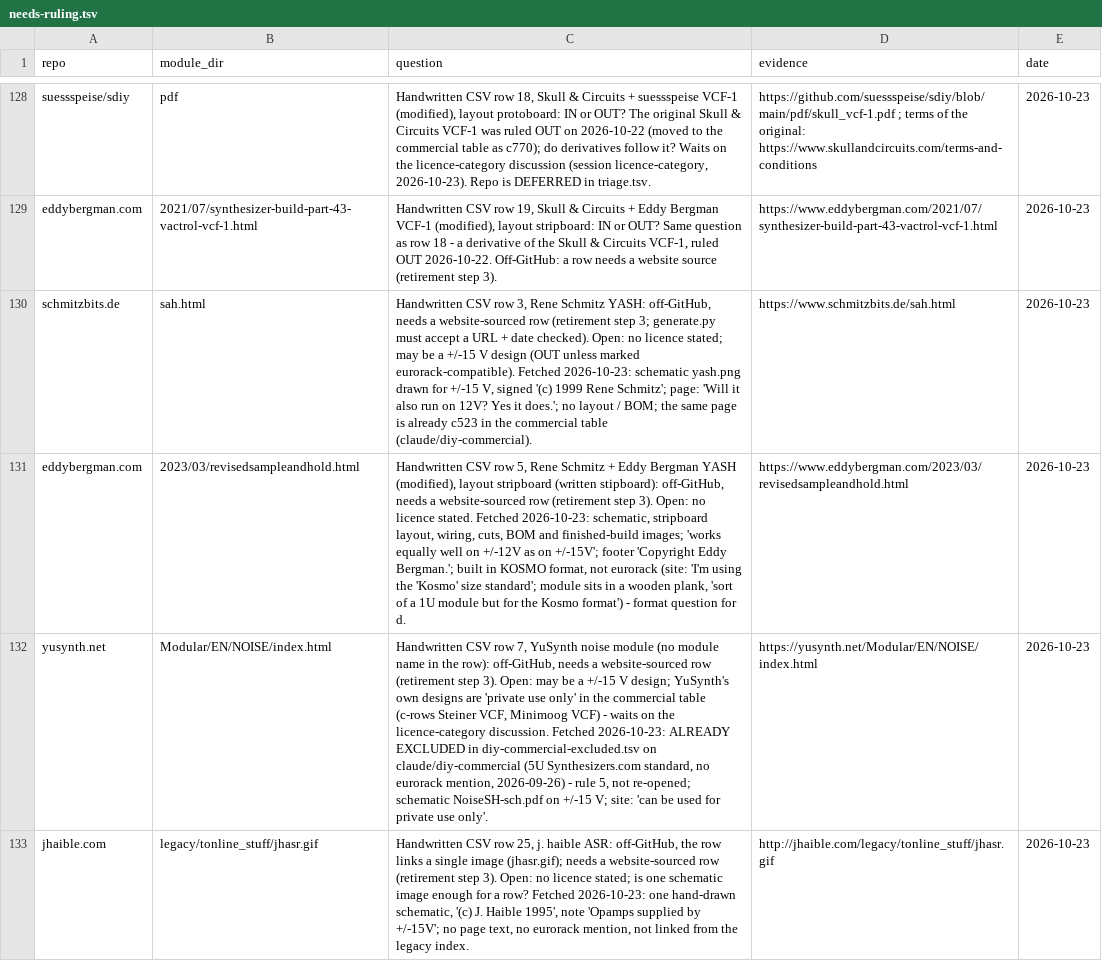
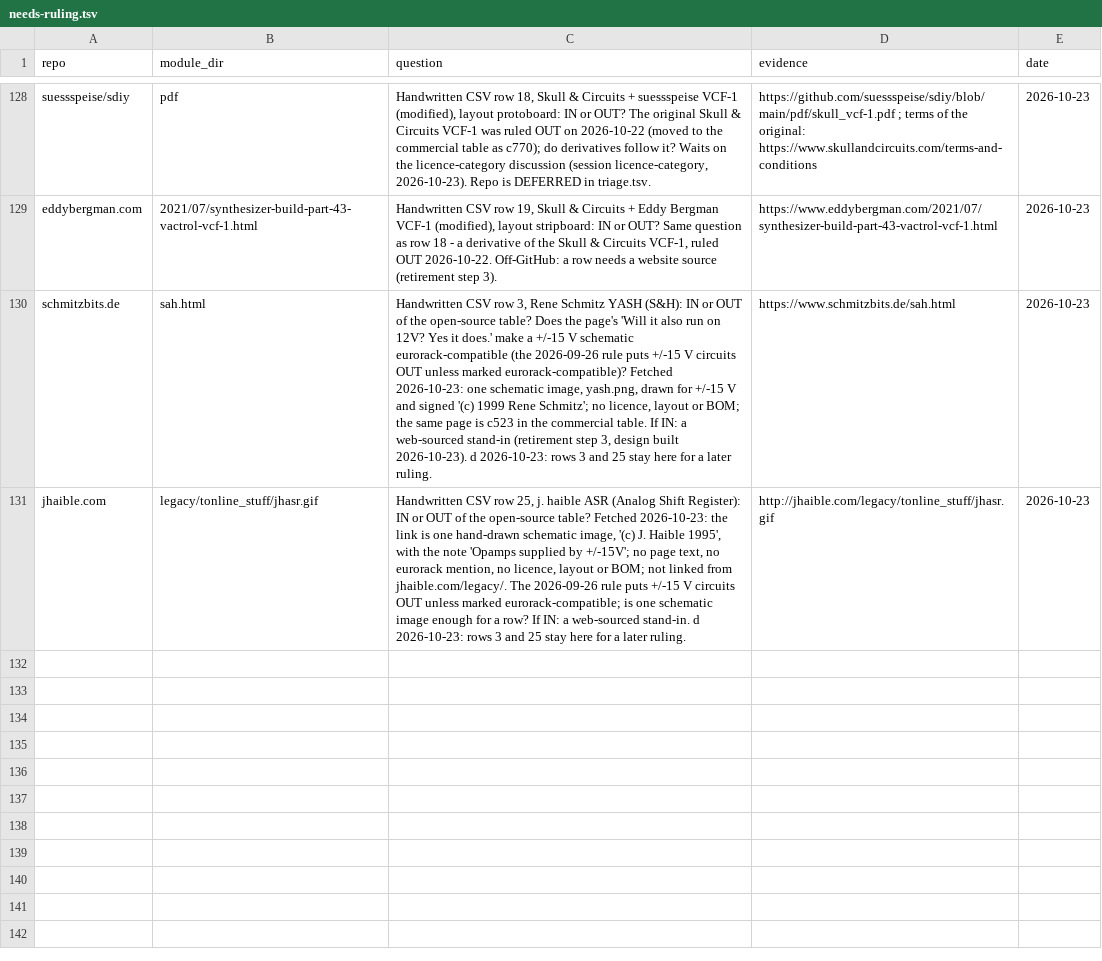
Before and after one commit to daaaaaaaaaniel/my-awesome-eurorack, a TSV file: data/needs-ruling.tsv, drawn as a sheet; only a part is shown, gaps mark what is left out; removed rows and columns are numbered as before the commit, all else as after; the diff names each change by its address in the sheet, - before the commit and + after, or states it on an @@ line.

```diff
--- a/data/needs-ruling.tsv
+++ b/data/needs-ruling.tsv
-C130 (question): …Rene Schmitz YASH: off-GitHub, needs a website-sourced row (retirement step 3; generate.py must accept a URL + date checked). Open: no licence stated; may be a +/-15 V design (OUT unless marked eurorack-compatible). Fetched 2026-10-23: schematic yash.png drawn for +/-15 V, signed '(c) 1999 Rene Schmitz'; page: 'Will it also run on 12V? Yes it does.'; no layout / BOM; the same page is already c523 in the commercial table (claude/diy-commercial).
+C130 (question): …Rene Schmitz YASH (S&H): IN or OUT of the open-source table? Does the page's 'Will it also run on 12V? Yes it does.' make a +/-15 V schematic eurorack-compatible (the 2026-09-26 rule puts +/-15 V circuits OUT unless marked eurorack-compatible)? Fetched 2026-10-23: one schematic image, yash.png, drawn for +/-15 V and signed '(c) 1999 Rene Schmitz'; no licence, layout or BOM; the same page is c523 in the commercial table. If IN: a web-sourced stand-in (retirement step 3, design built 2026-10-23). d 2026-10-23: rows 3 and 25 stay here for a later ruling.
-row 131: eddybergman.com | 2023/03/revisedsampleandhold.html | Handwritten CSV row 5, Rene Schmitz + Eddy Bergman YASH (modified), layout stripboard (written stipboard): off-GitHub, needs a website-sourced row (retirement step 3). Open: no licence stated. Fetched 2026-10-23: schematic, stripboard layout, wiring, cuts, BOM and finished-build images; 'works equally well on +/-12V as on +/-15V'; footer 'Copyright Eddy Bergman.'; built in KOSMO format, not eurorack (site: 'I'm using the 'Kosmo' size standard'; module sits in a wooden plank, 'sort of a 1U module but for the Kosmo format') - format question for d. | https://www.eddybergman.com/2023/03/revisedsampleandhold.html | 2026-10-23
-row 132: yusynth.net | Modular/EN/NOISE/index.html | Handwritten CSV row 7, YuSynth noise module (no module name in the row): off-GitHub, needs a website-sourced row (retirement step 3). Open: may be a +/-15 V design; YuSynth's own designs are 'private use only' in the commercial table (c-rows Steiner VCF, Minimoog VCF) - waits on the licence-category discussion. Fetched 2026-10-23: ALREADY EXCLUDED in diy-commercial-excluded.tsv on claude/diy-commercial (5U Synthesizers.com standard, no eurorack mention, 2026-09-26) - rule 5, not re-opened; schematic NoiseSH-sch.pdf on +/-15 V; site: 'can be used for private use only'. | https://yusynth.net/Modular/EN/NOISE/index.html | 2026-10-23
-C131 (question): …j. haible ASR: off-GitHub, the row links a single image (jhasr.gif); needs a website-sourced row (retirement step 3). Open: no licence stated; is one schematic image enough for a row? Fetched 2026-10-23: one hand-drawn schematic, '(c) J. Haible 1995', note 'Opamps supplied by +/-15V'; no page text, no eurorack mention, not linked from the legacy index.
+C131 (question): …j. haible ASR (Analog Shift Register): IN or OUT of the open-source table? Fetched 2026-10-23: the link is one hand-drawn schematic image, '(c) J. Haible 1995', with the note 'Opamps supplied by +/-15V'; no page text, no eurorack mention, no licence, layout or BOM; not linked from jhaible.com/legacy/. The 2026-09-26 rule puts +/-15 V circuits OUT unless marked eurorack-compatible; is one schematic image enough for a row? If IN: a web-sourced stand-in. d 2026-10-23: rows 3 and 25 stay here for a later ruling.
```
Also changed, not shown: data/handwritten-map.tsv, data/modules.tsv, 9 other files.
